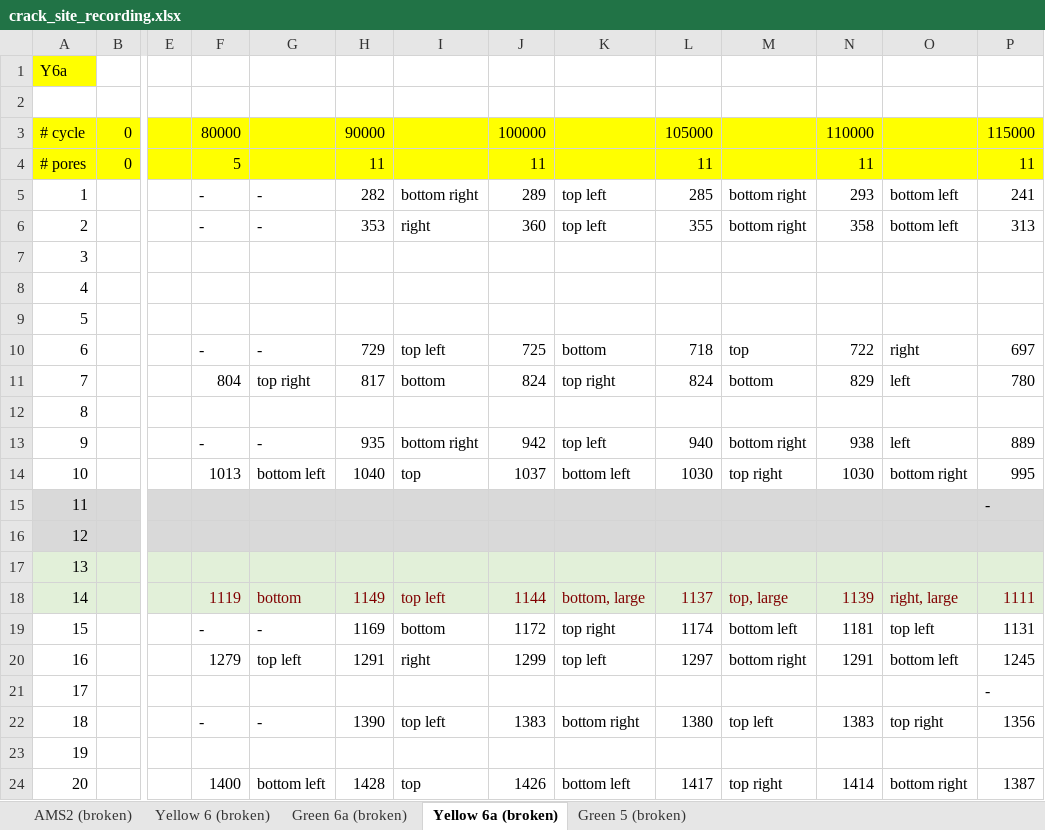
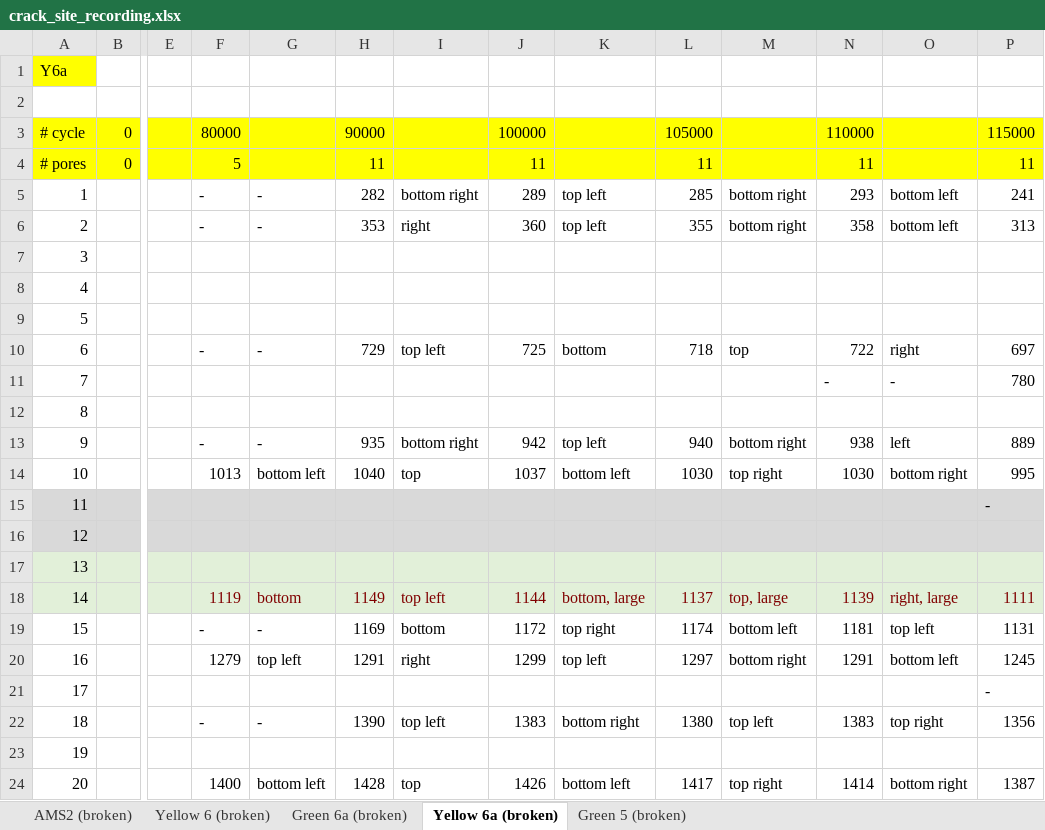
Before and after one commit to longfish/fatigue-crack-tracking, an Excel workbook: crack_site_recording.xlsx, sheet Yellow 6a (broken), drawn as a sheet; only a part is shown, gaps mark what is left out; values as stored, in another font and other column widths than the file's, no borders; the diff names each change by its address in the sheet, - before the commit and + after, or states it on an @@ line.

```diff
--- a/crack_site_recording.xlsx (sheet Yellow 6a (broken))
+++ b/crack_site_recording.xlsx (sheet Yellow 6a (broken))
-F11: 804
+F11: (empty)
-G11: top right
+G11: (empty)
-H11: 817
+H11: (empty)
-I11: bottom
+I11: (empty)
-J11: 824
+J11: (empty)
-K11: top right
+K11: (empty)
-L11: 824
+L11: (empty)
-M11: bottom
+M11: (empty)
-N11: 829
+N11: -
-O11: left
+O11: -
```
Also changed, not shown: crack_size_growth_v2.xlsx.
